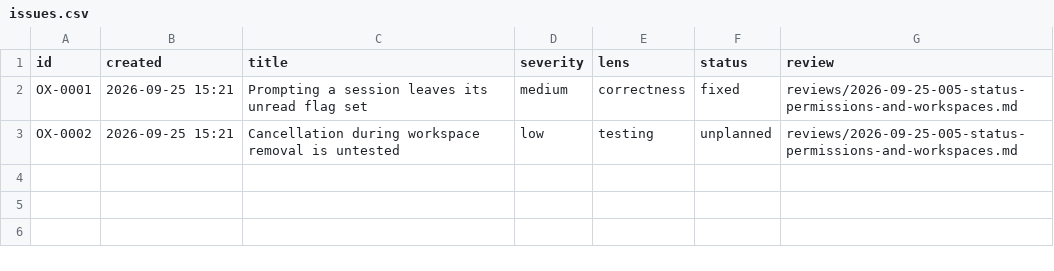
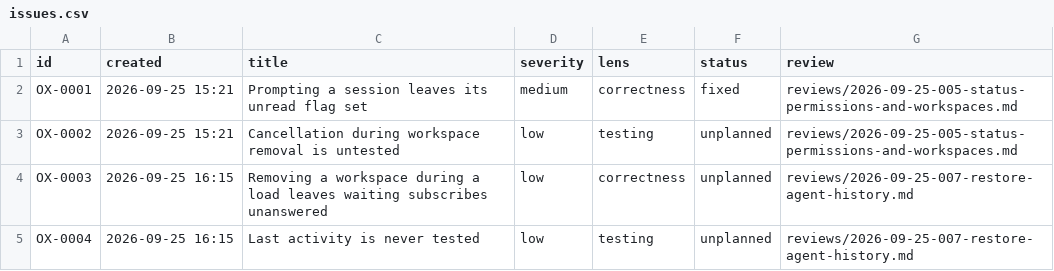
Before and after one commit to kkestell/ur, a CSV file: docs/agents/issues.csv, drawn as a sheet.

Commit message:
Review restoring agent history
Record two low severity findings: a subscribe waiting for a load is never
answered if the workspace is removed, and last activity is untested. Check
off Restore agent history.

```diff
--- a/docs/agents/issues.csv
+++ b/docs/agents/issues.csv
@@ -3 +3,3 @@ OX-0001,2026-09-25 15:21,Prompting a session leaves its unread flag set,medium,c
 OX-0002,2026-09-25 15:21,Cancellation during workspace removal is untested,low,testing,unplanned,reviews/2026-09-25-005-status-permissions-and-workspaces.md
+OX-0003,2026-09-25 16:15,Removing a workspace during a load leaves waiting subscribes unanswered,low,correctness,unplanned,reviews/2026-09-25-007-restore-agent-history.md
+OX-0004,2026-09-25 16:15,Last activity is never tested,low,testing,unplanned,reviews/2026-09-25-007-restore-agent-history.md
```
Also changed, not shown: 2 other files.
